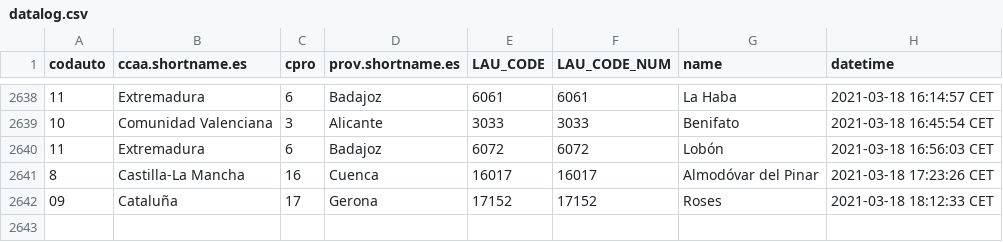
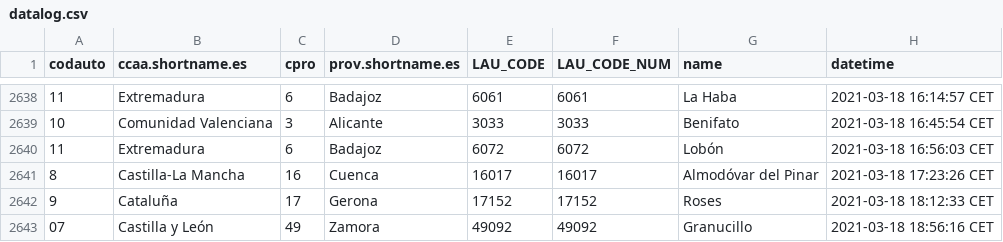
Before and after one commit to dieghernan/spain-munic-bot, a CSV file: assets/datalog.csv, drawn as a sheet; only a part is shown, gaps mark what is left out.

```diff
--- a/assets/datalog.csv
+++ b/assets/datalog.csv
@@ -2641,2 +2641,3 @@
 "8","Castilla-La Mancha","16","Cuenca","16017",16017,"Almodóvar del Pinar","2021-03-18 17:23:26 CET"
-"09","Cataluña","17","Gerona","17152",17152,"Roses","2021-03-18 18:12:33 CET"
+"9","Cataluña","17","Gerona","17152",17152,"Roses","2021-03-18 18:12:33 CET"
+"07","Castilla y León","49","Zamora","49092",49092,"Granucillo","2021-03-18 18:56:16 CET"
```
Also changed, not shown: 7 other files.
